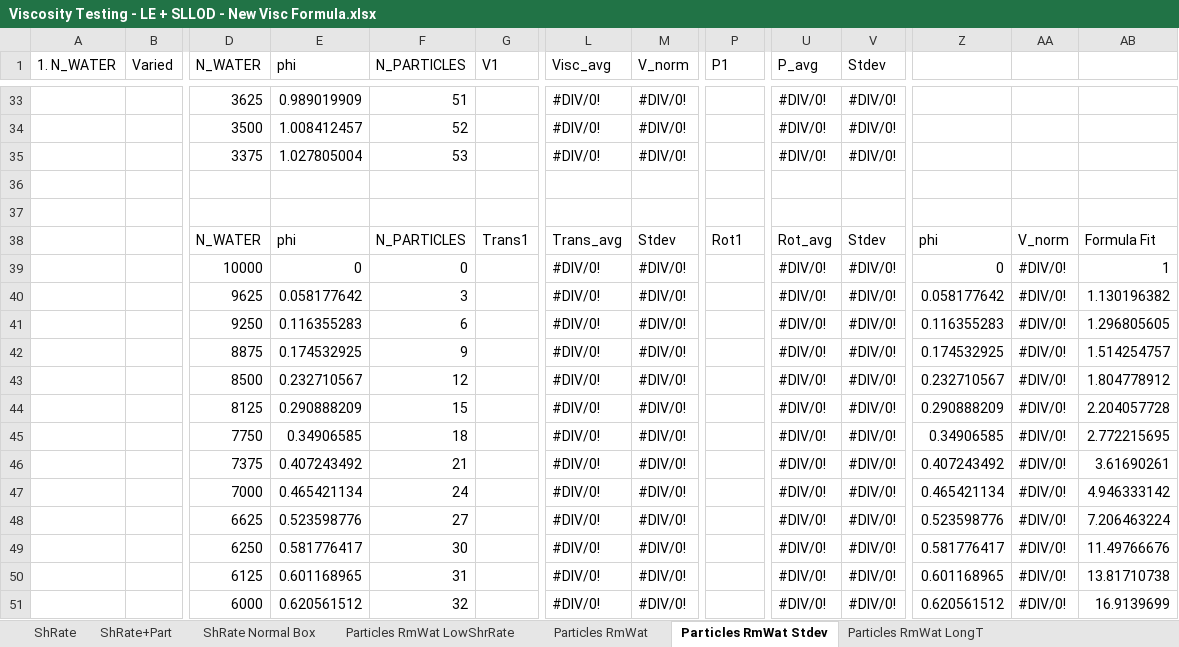
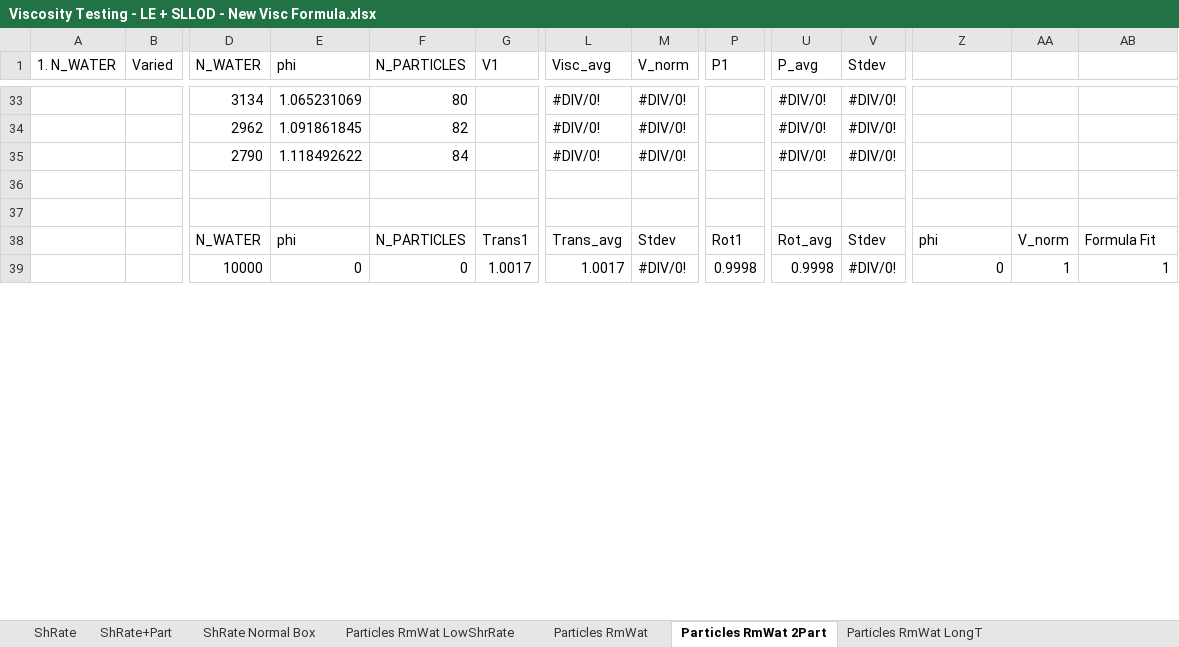
Before and after one commit to chesszz/DPD-colloids, an Excel workbook: Viscosity Testing - LE + SLLOD - New Visc Formula.xlsx, sheet Particles RmWat 2Part, drawn as a sheet; only a part is shown, gaps mark what is left out; values as stored, in another font and other column widths than the file's, no cell formats; charts and pictures not drawn; removed rows and columns are numbered as before the commit, all else as after; rows hold the shown columns only; the diff covers the shown part only; the diff names each change by its address in the sheet, - before the commit and + after, or states it on an @@ line.

Commit message:
Fixed amt of water for 2 particle size

```diff
--- a/Viscosity Testing - LE + SLLOD - New Visc Formula.xlsx (sheet Particles RmWat 2Part)
+++ b/Viscosity Testing - LE + SLLOD - New Visc Formula.xlsx (sheet Particles RmWat 2Part)
-sheet tab: Particles RmWat Stdev
+sheet tab: Particles RmWat 2Part
-D33 (N_WATER): 3625
+D33 (N_WATER): 3134
-E33 (phi): 0.989019909
+E33 (phi): 1.065231069
-F33 (N_PARTICLES): 51
+F33 (N_PARTICLES): 80
-D34 (N_WATER): 3500
+D34 (N_WATER): 2962
-E34 (phi): 1.008412457
+E34 (phi): 1.091861845
-F34 (N_PARTICLES): 52
+F34 (N_PARTICLES): 82
-D35 (N_WATER): 3375
+D35 (N_WATER): 2790
-E35 (phi): 1.027805004
+E35 (phi): 1.118492622
-F35 (N_PARTICLES): 53
+F35 (N_PARTICLES): 84
-G39 (V1): (empty)
+G39 (V1): 1.0017
-L39 (Visc_avg): #DIV/0!
+L39 (Visc_avg): 1.0017
-P39 (P1): (empty)
+P39 (P1): 0.9998
-U39 (P_avg): #DIV/0!
+U39 (P_avg): 0.9998
-AA39: #DIV/0!
+AA39: 1
-row 40:  |  | 9625 | 0.058177642 | 3 |  | #DIV/0! | #DIV/0! |  | #DIV/0! | #DIV/0! | 0.058177642 | #DIV/0! | 1.130196382
-row 41:  |  | 9250 | 0.116355283 | 6 |  | #DIV/0! | #DIV/0! |  | #DIV/0! | #DIV/0! | 0.116355283 | #DIV/0! | 1.296805605
-row 42:  |  | 8875 | 0.174532925 | 9 |  | #DIV/0! | #DIV/0! |  | #DIV/0! | #DIV/0! | 0.174532925 | #DIV/0! | 1.514254757
-row 43:  |  | 8500 | 0.232710567 | 12 |  | #DIV/0! | #DIV/0! |  | #DIV/0! | #DIV/0! | 0.232710567 | #DIV/0! | 1.804778912
-row 44:  |  | 8125 | 0.290888209 | 15 |  | #DIV/0! | #DIV/0! |  | #DIV/0! | #DIV/0! | 0.290888209 | #DIV/0! | 2.204057728
-row 45:  |  | 7750 | 0.34906585 | 18 |  | #DIV/0! | #DIV/0! |  | #DIV/0! | #DIV/0! | 0.34906585 | #DIV/0! | 2.772215695
-row 46:  |  | 7375 | 0.407243492 | 21 |  | #DIV/0! | #DIV/0! |  | #DIV/0! | #DIV/0! | 0.407243492 | #DIV/0! | 3.61690261
-row 47:  |  | 7000 | 0.465421134 | 24 |  | #DIV/0! | #DIV/0! |  | #DIV/0! | #DIV/0! | 0.465421134 | #DIV/0! | 4.946333142
-row 48:  |  | 6625 | 0.523598776 | 27 |  | #DIV/0! | #DIV/0! |  | #DIV/0! | #DIV/0! | 0.523598776 | #DIV/0! | 7.206463224
-row 49:  |  | 6250 | 0.581776417 | 30 |  | #DIV/0! | #DIV/0! |  | #DIV/0! | #DIV/0! | 0.581776417 | #DIV/0! | 11.49766676
-row 50:  |  | 6125 | 0.601168965 | 31 |  | #DIV/0! | #DIV/0! |  | #DIV/0! | #DIV/0! | 0.601168965 | #DIV/0! | 13.81710738
-row 51:  |  | 6000 | 0.620561512 | 32 |  | #DIV/0! | #DIV/0! |  | #DIV/0! | #DIV/0! | 0.620561512 | #DIV/0! | 16.9139699
```
Also changed, not shown: 29 added rows, 17 removed rows and 149 edited cells elsewhere in this sheet, cell formats, formulas that keep their value, charts or pictures, Coordination Number & Imaging.xlsx, 28 other files.
